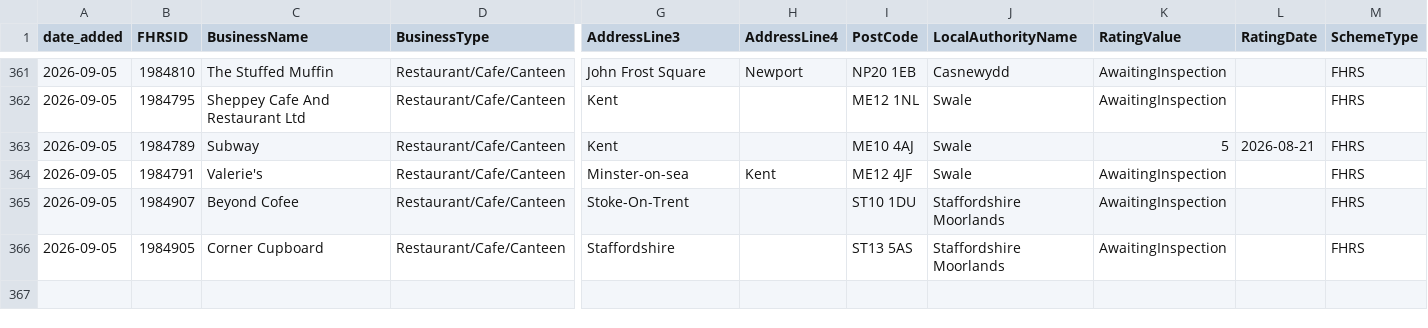
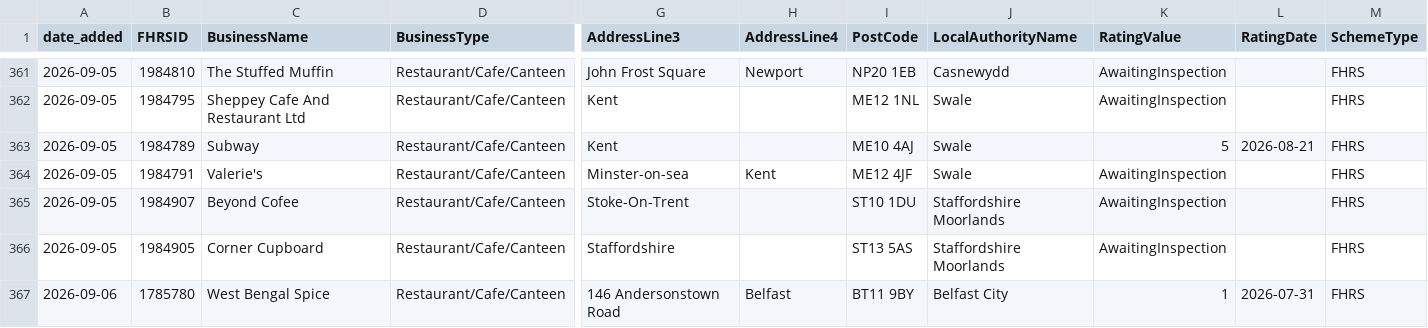
Before and after one commit to AP-Dev-Tools/independent-food-business-pulse, a CSV file: data/cumulative/RESTAURANT_CAFE/2026-09.csv, drawn as a sheet; only a part is shown, gaps mark what is left out; rows hold the shown columns only; the diff names each change by its address in the sheet, - before the commit and + after, or states it on an @@ line.

```diff
--- a/data/cumulative/RESTAURANT_CAFE/2026-09.csv
+++ b/data/cumulative/RESTAURANT_CAFE/2026-09.csv
+row 367: 2026-09-06 | 1785780 | West Bengal Spice | Restaurant/Cafe/Canteen | 146 Andersonstown Road | Belfast | BT11 9BY | Belfast City | 1 | 2026-07-31 | FHRS
```
Also changed, not shown: 9 other files.
